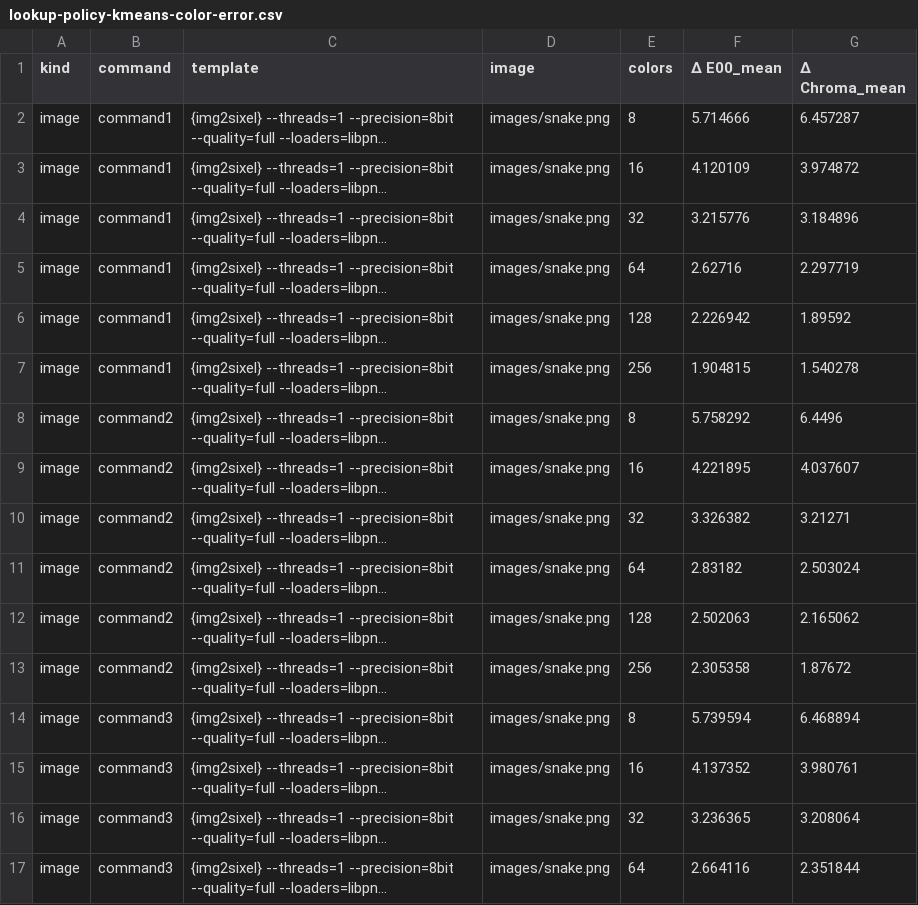
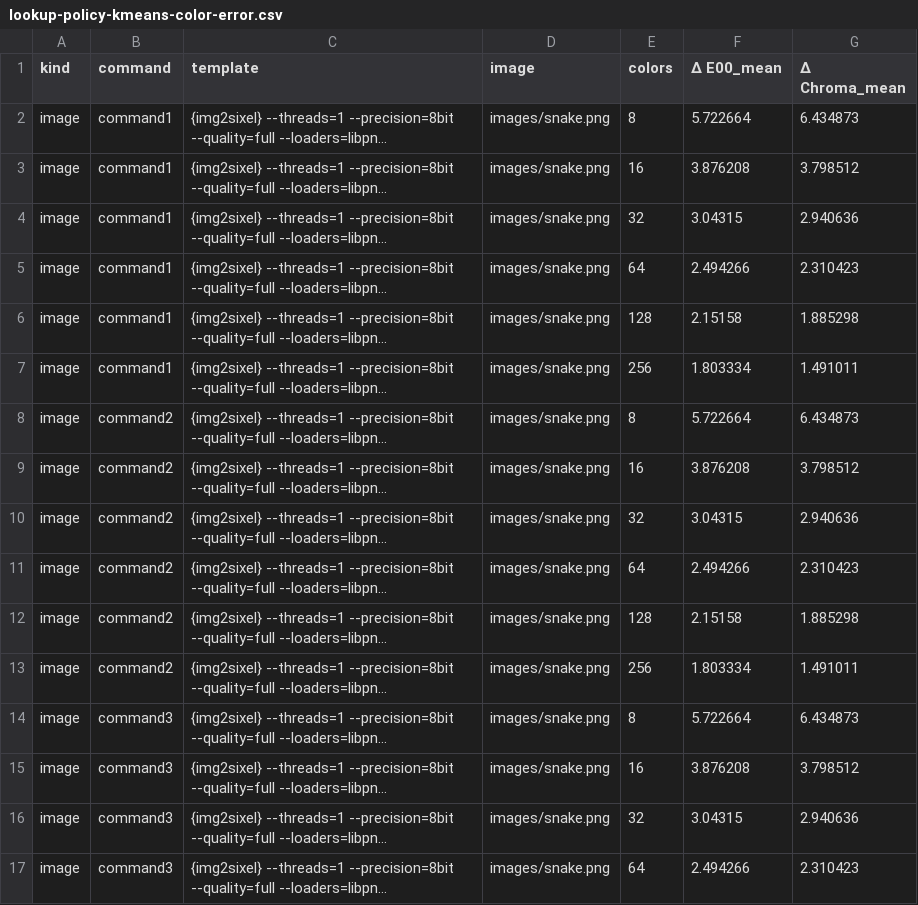
Before and after one commit to saitoha/libsixel, a CSV file: docs/encoder/palette-application/lookup-policy/measurements/lookup-policy-kmeans-color-error.csv, drawn as a sheet; only a part is shown; long unchanged cells end in …; the diff covers the shown part only; the diff names each change by its address in the sheet, - before the commit and + after, or states it on an @@ line.

```diff
--- a/docs/encoder/palette-application/lookup-policy/measurements/lookup-policy-kmeans-color-error.csv
+++ b/docs/encoder/palette-application/lookup-policy/measurements/lookup-policy-kmeans-color-error.csv
-F2 (Δ E00_mean): 5.714666
+F2 (Δ E00_mean): 5.722664
-G2 (Δ Chroma_mean): 6.457287
+G2 (Δ Chroma_mean): 6.434873
-F3 (Δ E00_mean): 4.120109
+F3 (Δ E00_mean): 3.876208
-G3 (Δ Chroma_mean): 3.974872
+G3 (Δ Chroma_mean): 3.798512
-F4 (Δ E00_mean): 3.215776
+F4 (Δ E00_mean): 3.04315
-G4 (Δ Chroma_mean): 3.184896
+G4 (Δ Chroma_mean): 2.940636
-F5 (Δ E00_mean): 2.62716
+F5 (Δ E00_mean): 2.494266
-G5 (Δ Chroma_mean): 2.297719
+G5 (Δ Chroma_mean): 2.310423
-F6 (Δ E00_mean): 2.226942
+F6 (Δ E00_mean): 2.15158
-G6 (Δ Chroma_mean): 1.89592
+G6 (Δ Chroma_mean): 1.885298
-F7 (Δ E00_mean): 1.904815
+F7 (Δ E00_mean): 1.803334
-G7 (Δ Chroma_mean): 1.540278
+G7 (Δ Chroma_mean): 1.491011
-F8 (Δ E00_mean): 5.758292
+F8 (Δ E00_mean): 5.722664
-G8 (Δ Chroma_mean): 6.4496
+G8 (Δ Chroma_mean): 6.434873
-F9 (Δ E00_mean): 4.221895
+F9 (Δ E00_mean): 3.876208
-G9 (Δ Chroma_mean): 4.037607
+G9 (Δ Chroma_mean): 3.798512
-F10 (Δ E00_mean): 3.326382
+F10 (Δ E00_mean): 3.04315
-G10 (Δ Chroma_mean): 3.21271
+G10 (Δ Chroma_mean): 2.940636
-F11 (Δ E00_mean): 2.83182
+F11 (Δ E00_mean): 2.494266
-G11 (Δ Chroma_mean): 2.503024
+G11 (Δ Chroma_mean): 2.310423
-F12 (Δ E00_mean): 2.502063
+F12 (Δ E00_mean): 2.15158
-G12 (Δ Chroma_mean): 2.165062
+G12 (Δ Chroma_mean): 1.885298
-F13 (Δ E00_mean): 2.305358
+F13 (Δ E00_mean): 1.803334
-G13 (Δ Chroma_mean): 1.87672
+G13 (Δ Chroma_mean): 1.491011
-F14 (Δ E00_mean): 5.739594
+F14 (Δ E00_mean): 5.722664
-G14 (Δ Chroma_mean): 6.468894
+G14 (Δ Chroma_mean): 6.434873
-F15 (Δ E00_mean): 4.137352
+F15 (Δ E00_mean): 3.876208
-G15 (Δ Chroma_mean): 3.980761
+G15 (Δ Chroma_mean): 3.798512
-F16 (Δ E00_mean): 3.236365
+F16 (Δ E00_mean): 3.04315
-G16 (Δ Chroma_mean): 3.208064
+G16 (Δ Chroma_mean): 2.940636
-F17 (Δ E00_mean): 2.664116
+F17 (Δ E00_mean): 2.494266
-G17 (Δ Chroma_mean): 2.351844
+G17 (Δ Chroma_mean): 2.310423
```
Also changed, not shown: 6 added rows and 76 edited cells elsewhere in this file, docs/encoder/palette-application/lookup-policy/measurements/lookup-policy-fs-speed.csv, docs/encoder/palette-application/lookup-policy/measurements/lookup-policy-heckbert-high-k.csv, 27 other files.
